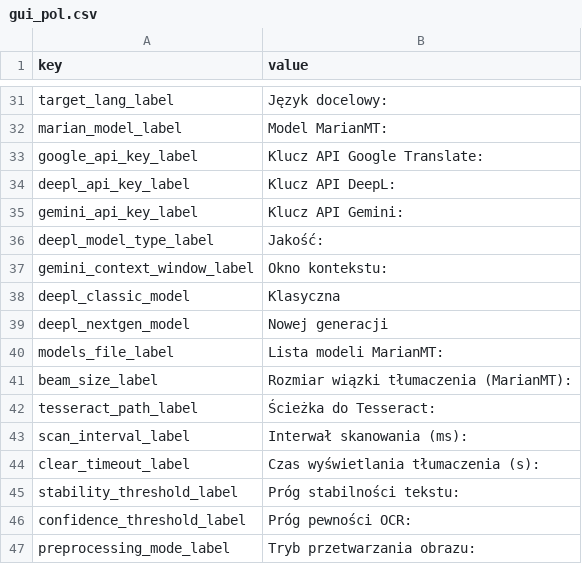
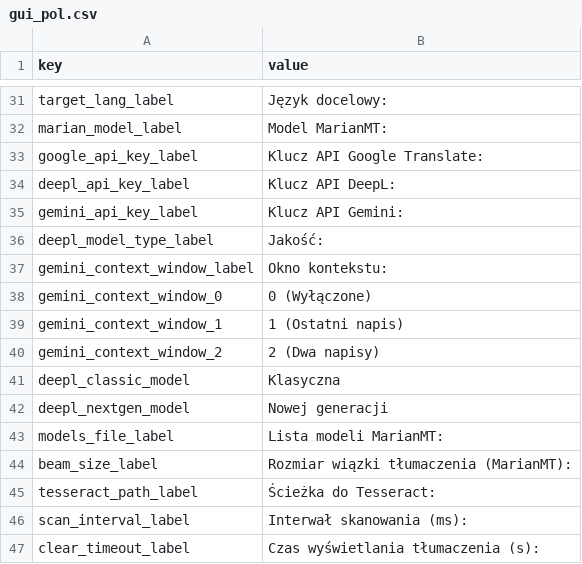
Before and after one commit to vsex7/OCR-Translator, a CSV file: resources/gui_pol.csv, drawn as a sheet; only a part is shown, gaps mark what is left out; the shorter side is filled out with more unchanged rows; the diff names each change by its address in the sheet, - before the commit and + after, or states it on an @@ line.

```diff
--- a/resources/gui_pol.csv
+++ b/resources/gui_pol.csv
+row 38: gemini_context_window_0 | 0 (Wyłączone)
+row 39: gemini_context_window_1 | 1 (Ostatni napis)
+row 40: gemini_context_window_2 | 2 (Dwa napisy)
```
Also changed, not shown: resources/gui_eng.csv, 4 other files.
